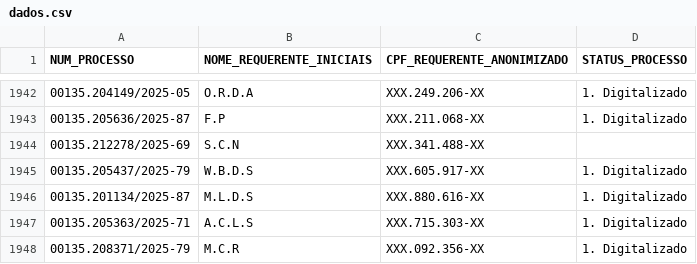
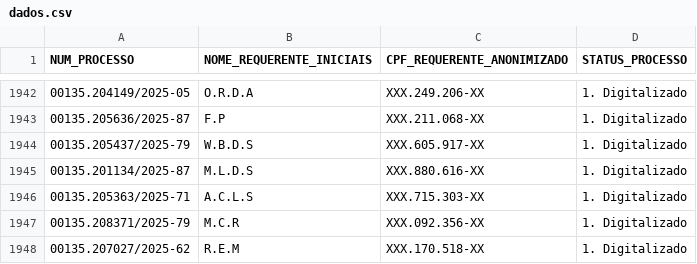
Before and after one commit to thiagonunes85/processo-checker, a CSV file: dados.csv, drawn as a sheet; only a part is shown, gaps mark what is left out; the shorter side is filled out with more unchanged rows.

Commit message:
atualização dos dados
atualização dos dados

```diff
--- a/dados.csv
+++ b/dados.csv
@@ -1943,3 +1943,2 @@ NUM_PROCESSO,NOME_REQUERENTE_INICIAIS,CPF_REQUERENTE_ANONIMIZADO,STATUS_PROCESSO
 00135.205636/2025-87,F.P,XXX.211.068-XX,1. Digitalizado
-00135.212278/2025-69,S.C.N,XXX.341.488-XX,
 00135.205437/2025-79,W.B.D.S,XXX.605.917-XX,1. Digitalizado
```
Also changed, not shown: 1 other file.
